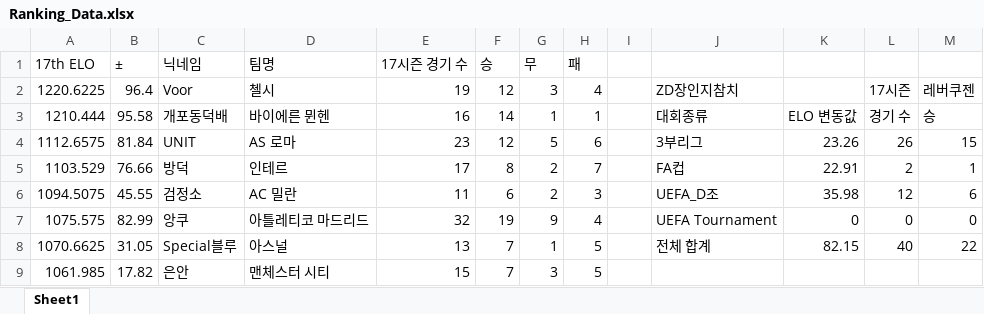
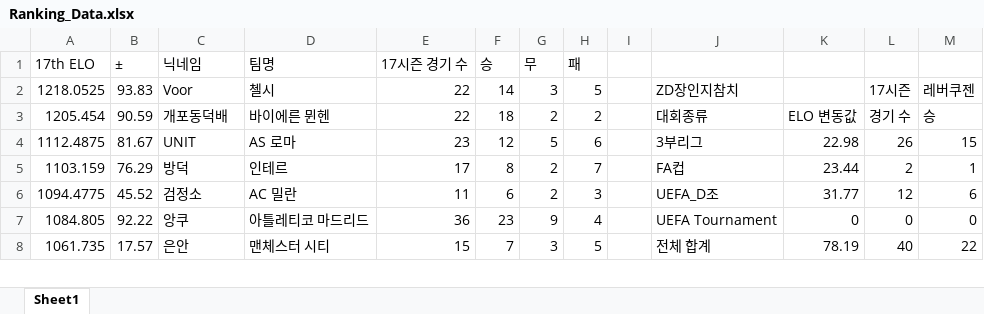
Before and after one commit to xldyxl/AllStar-Ranking-ELO-, an Excel workbook: Ranking_Data.xlsx, sheet Sheet1, drawn as a sheet; only a part is shown; values as stored, in another font and other column widths than the file's, no borders; removed rows and columns are numbered as before the commit, all else as after; rows hold the shown columns only; the diff covers the shown part only; the diff names each change by its address in the sheet, - before the commit and + after, or states it on an @@ line.

Commit message:
Update: Ranking Data (03:09:35)

```diff
--- a/Ranking_Data.xlsx (sheet Sheet1)
+++ b/Ranking_Data.xlsx (sheet Sheet1)
-A2 (17th ELO): 1220.6225
+A2 (17th ELO): 1218.0525
-B2 (±): 96.4
+B2 (±): 93.83
-E2 (17시즌 경기 수): 19
+E2 (17시즌 경기 수): 22
-F2 (승): 12
+F2 (승): 14
-H2 (패): 4
+H2 (패): 5
-A3 (17th ELO): 1210.444
+A3 (17th ELO): 1205.454
-B3 (±): 95.58
+B3 (±): 90.59
-E3 (17시즌 경기 수): 16
+E3 (17시즌 경기 수): 22
-F3 (승): 14
+F3 (승): 18
-G3 (무): 1
+G3 (무): 2
-H3 (패): 1
+H3 (패): 2
-A4 (17th ELO): 1112.6575
+A4 (17th ELO): 1112.4875
-B4 (±): 81.84
+B4 (±): 81.67
-K4: 23.26
+K4: 22.98
-A5 (17th ELO): 1103.529
+A5 (17th ELO): 1103.159
-B5 (±): 76.66
+B5 (±): 76.29
-K5: 22.91
+K5: 23.44
-A6 (17th ELO): 1094.5075
+A6 (17th ELO): 1094.4775
-B6 (±): 45.55
+B6 (±): 45.52
-K6: 35.98
+K6: 31.77
-A7 (17th ELO): 1075.575
+A7 (17th ELO): 1084.805
-B7 (±): 82.99
+B7 (±): 92.22
-E7 (17시즌 경기 수): 32
+E7 (17시즌 경기 수): 36
-F7 (승): 19
+F7 (승): 23
-A8 (17th ELO): 1070.6625
+A8 (17th ELO): 1061.735
-B8 (±): 31.05
+B8 (±): 17.57
-C8 (닉네임): Special블루
+C8 (닉네임): 은안
-D8 (팀명): 아스널
+D8 (팀명): 맨체스터 시티
-E8 (17시즌 경기 수): 13
+E8 (17시즌 경기 수): 15
-G8 (무): 1
+G8 (무): 3
-K8: 82.15
+K8: 78.19
-row 9: 1061.985 | 17.82 | 은안 | 맨체스터 시티 | 15 | 7 | 3 | 5
```
Also changed, not shown: 10 added rows, 9 removed rows and 35 edited cells elsewhere in this sheet.
